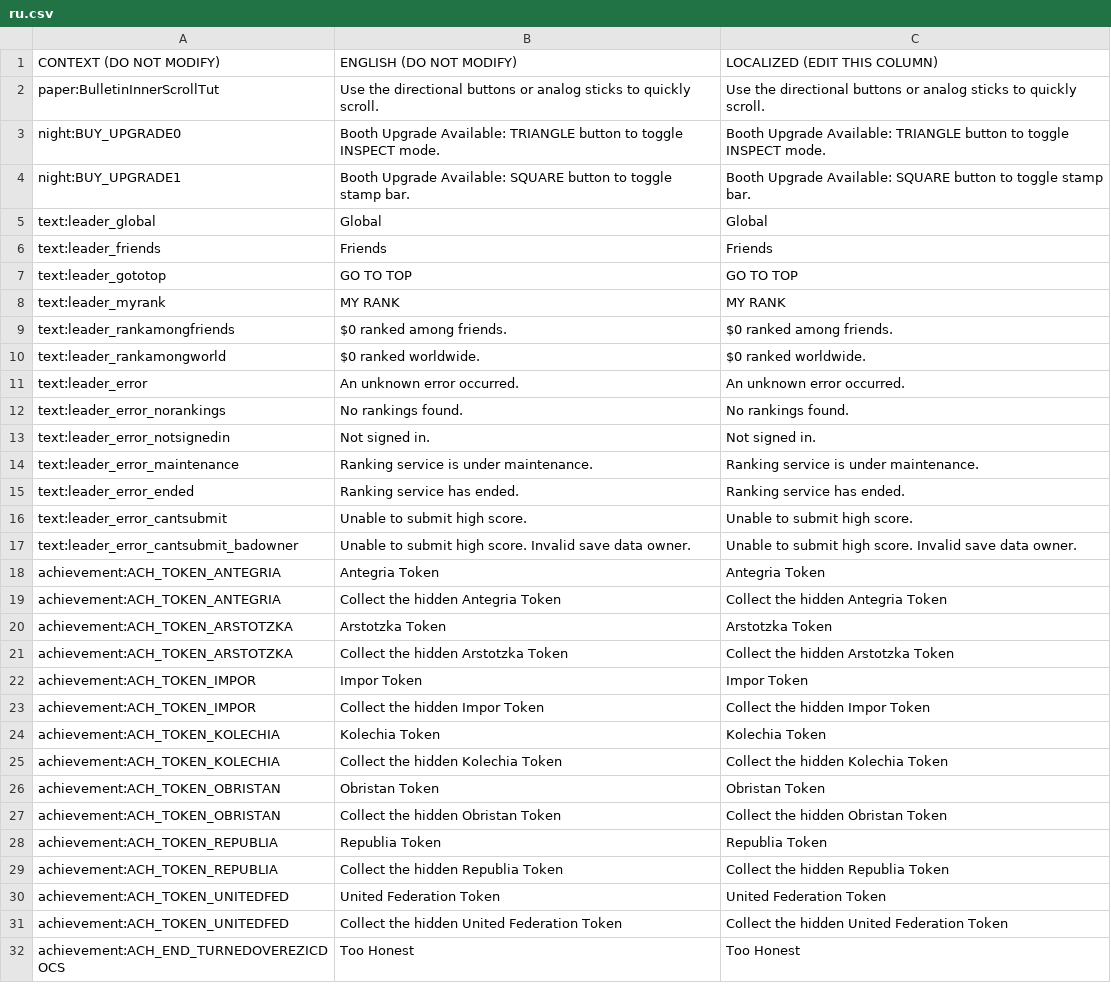
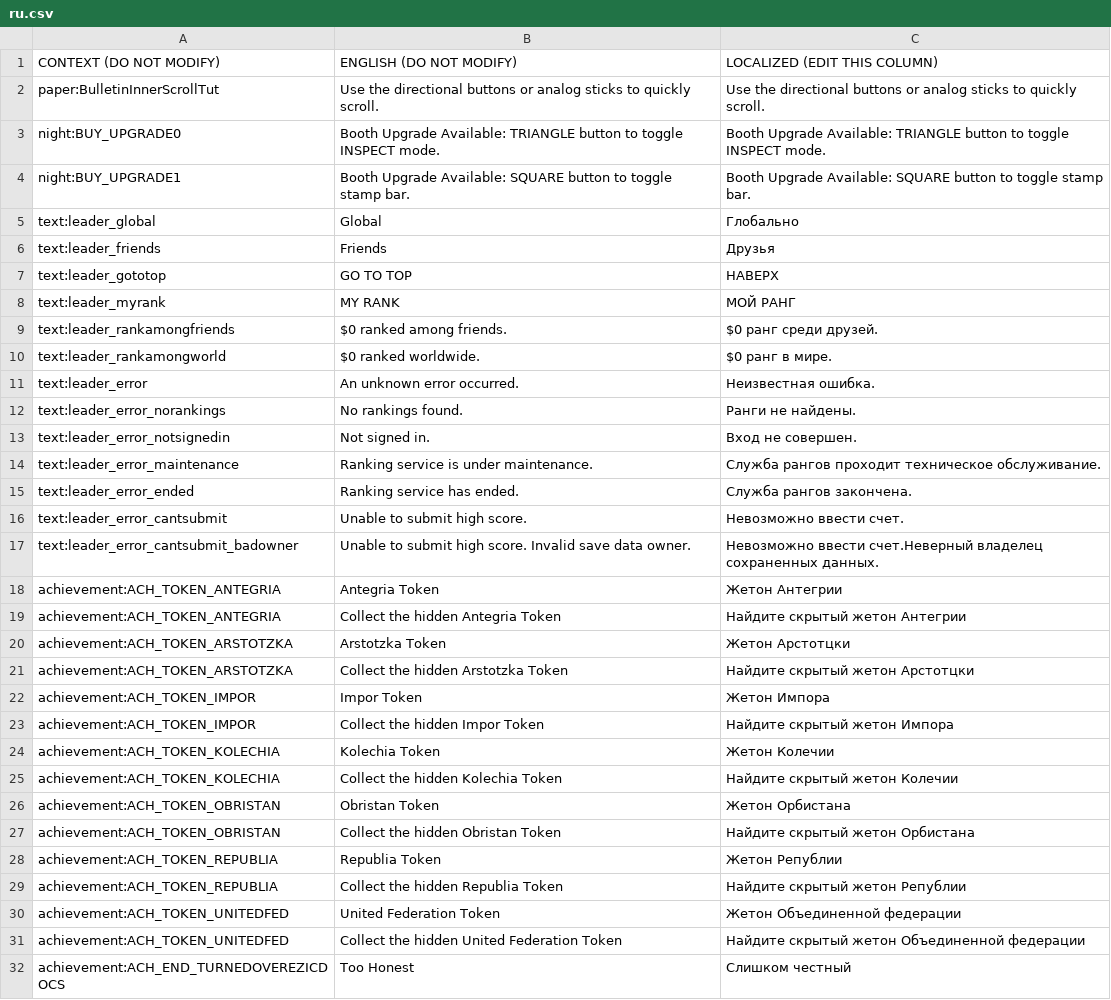
Before and after one commit to PapersPleaseLoc2/Loc, a CSV file: ru.csv, drawn as a sheet; only a part is shown; the diff covers the shown part only.

Commit message:
Updates 9fe86c65-cf2f-40d3-b20c-c3a9fa1e1487

```diff
--- a/ru.csv
+++ b/ru.csv
@@ -4,29 +4,29 @@
 "night:BUY_UPGRADE1","Booth Upgrade Available: SQUARE button to toggle stamp bar.","Booth Upgrade Available: SQUARE button to toggle stamp bar."
-"text:leader_global","Global","Global"
-"text:leader_friends","Friends","Friends"
-"text:leader_gototop","GO TO TOP","GO TO TOP"
-"text:leader_myrank","MY RANK","MY RANK"
-"text:leader_rankamongfriends","$0 ranked among friends.","$0 ranked among friends."
-"text:leader_rankamongworld","$0 ranked worldwide.","$0 ranked worldwide."
-"text:leader_error","An unknown error occurred.","An unknown error occurred."
-"text:leader_error_norankings","No rankings found.","No rankings found."
-"text:leader_error_notsignedin","Not signed in.","Not signed in."
-"text:leader_error_maintenance","Ranking service is under maintenance.","Ranking service is under maintenance."
-"text:leader_error_ended","Ranking service has ended.","Ranking service has ended."
-"text:leader_error_cantsubmit","Unable to submit high score.","Unable to submit high score."
-"text:leader_error_cantsubmit_badowner","Unable to submit high score. Invalid save data owner.","Unable to submit high score. Invalid save data owner."
-"achievement:ACH_TOKEN_ANTEGRIA","Antegria Token","Antegria Token"
-"achievement:ACH_TOKEN_ANTEGRIA","Collect the hidden Antegria Token","Collect the hidden Antegria Token"
-"achievement:ACH_TOKEN_ARSTOTZKA","Arstotzka Token","Arstotzka Token"
-"achievement:ACH_TOKEN_ARSTOTZKA","Collect the hidden Arstotzka Token","Collect the hidden Arstotzka Token"
-"achievement:ACH_TOKEN_IMPOR","Impor Token","Impor Token"
-"achievement:ACH_TOKEN_IMPOR","Collect the hidden Impor Token","Collect the hidden Impor Token"
-"achievement:ACH_TOKEN_KOLECHIA","Kolechia Token","Kolechia Token"
-"achievement:ACH_TOKEN_KOLECHIA","Collect the hidden Kolechia Token","Collect the hidden Kolechia Token"
-"achievement:ACH_TOKEN_OBRISTAN","Obristan Token","Obristan Token"
-"achievement:ACH_TOKEN_OBRISTAN","Collect the hidden Obristan Token","Collect the hidden Obristan Token"
-"achievement:ACH_TOKEN_REPUBLIA","Republia Token","Republia Token"
-"achievement:ACH_TOKEN_REPUBLIA","Collect the hidden Republia Token","Collect the hidden Republia Token"
-"achievement:ACH_TOKEN_UNITEDFED","United Federation Token","United Federation Token"
-"achievement:ACH_TOKEN_UNITEDFED","Collect the hidden United Federation Token","Collect the hidden United Federation Token"
-"achievement:ACH_END_TURNEDOVEREZICDOCS","Too Honest","Too Honest"
+"text:leader_global","Global","Глобально"
+"text:leader_friends","Friends","Друзья"
+"text:leader_gototop","GO TO TOP","НАВЕРХ"
+"text:leader_myrank","MY RANK","МОЙ РАНГ"
+"text:leader_rankamongfriends","$0 ranked among friends.","$0 ранг среди друзей."
+"text:leader_rankamongworld","$0 ranked worldwide.","$0 ранг в мире."
+"text:leader_error","An unknown error occurred.","Неизвестная ошибка."
+"text:leader_error_norankings","No rankings found.","Ранги не найдены."
+"text:leader_error_notsignedin","Not signed in.","Вход не совершен."
+"text:leader_error_maintenance","Ranking service is under maintenance.","Служба рангов проходит техническое обслуживание."
+"text:leader_error_ended","Ranking service has ended.","Служба рангов закончена."
+"text:leader_error_cantsubmit","Unable to submit high score.","Невозможно ввести счет."
+"text:leader_error_cantsubmit_badowner","Unable to submit high score. Invalid save data owner.","Невозможно ввести счет.Неверный владелец сохраненных данных."
+"achievement:ACH_TOKEN_ANTEGRIA","Antegria Token","Жетон Антегрии"
+"achievement:ACH_TOKEN_ANTEGRIA","Collect the hidden Antegria Token","Найдите скрытый жетон Антегрии"
+"achievement:ACH_TOKEN_ARSTOTZKA","Arstotzka Token","Жетон Арстотцки"
+"achievement:ACH_TOKEN_ARSTOTZKA","Collect the hidden Arstotzka Token","Найдите скрытый жетон Арстотцки"
+"achievement:ACH_TOKEN_IMPOR","Impor Token","Жетон Импора"
+"achievement:ACH_TOKEN_IMPOR","Collect the hidden Impor Token","Найдите скрытый жетон Импора"
+"achievement:ACH_TOKEN_KOLECHIA","Kolechia Token","Жетон Колечии"
+"achievement:ACH_TOKEN_KOLECHIA","Collect the hidden Kolechia Token","Найдите скрытый жетон Колечии"
+"achievement:ACH_TOKEN_OBRISTAN","Obristan Token","Жетон Орбистана"
+"achievement:ACH_TOKEN_OBRISTAN","Collect the hidden Obristan Token","Найдите скрытый жетон Орбистана"
+"achievement:ACH_TOKEN_REPUBLIA","Republia Token","Жетон Републии"
+"achievement:ACH_TOKEN_REPUBLIA","Collect the hidden Republia Token","Найдите скрытый жетон Републии"
+"achievement:ACH_TOKEN_UNITEDFED","United Federation Token","Жетон Объединенной федерации"
+"achievement:ACH_TOKEN_UNITEDFED","Collect the hidden United Federation Token","Найдите скрытый жетон Объединенной федерации"
+"achievement:ACH_END_TURNEDOVEREZICDOCS","Too Honest","Слишком честный"
```
Also changed, not shown: 11 edited cells elsewhere in this file.
